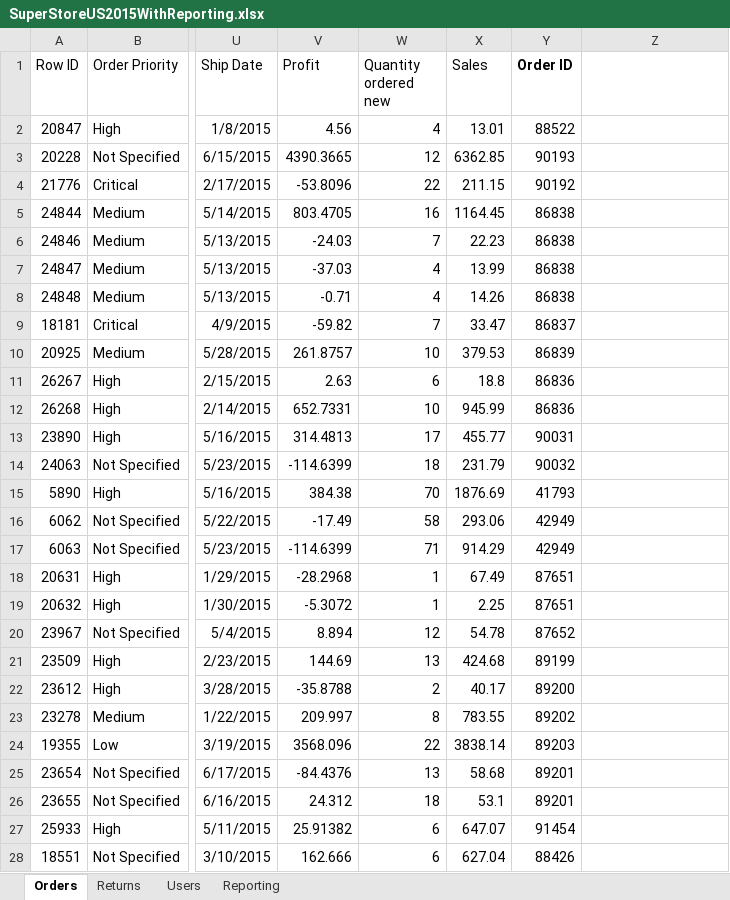
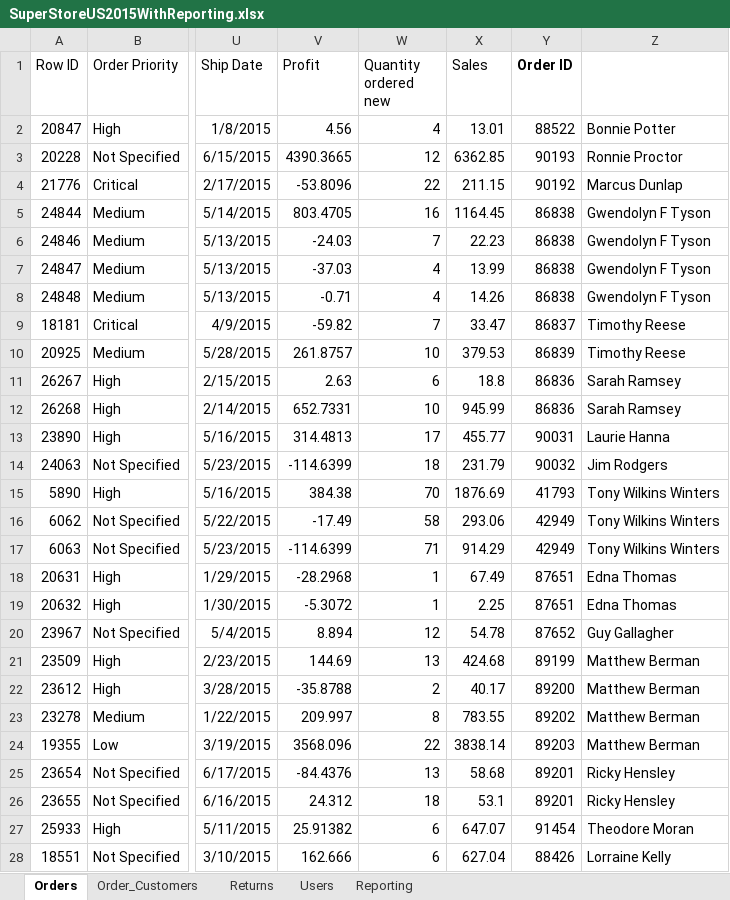
Before and after one commit to jackaaburk/ITE140, an Excel workbook: SuperStoreUS2015WithReporting.xlsx, sheet Orders, drawn as a sheet; only a part is shown, gaps mark what is left out; values as stored, in another font and other column widths than the file's, no borders; the diff covers the shown part only; the diff names each change by its address in the sheet, - before the commit and + after, or states it on an @@ line.

```diff
--- a/SuperStoreUS2015WithReporting.xlsx (sheet Orders)
+++ b/SuperStoreUS2015WithReporting.xlsx (sheet Orders)
+sheet tab: Order_Customers
-Z2: (empty)
+Z2: Bonnie Potter
-Z3: (empty)
+Z3: Ronnie Proctor
-Z4: (empty)
+Z4: Marcus Dunlap
-Z5:Z8: (empty)
+Z5:Z8: Gwendolyn F Tyson
-Z9:Z10: (empty)
+Z9:Z10: Timothy Reese
-Z11:Z12: (empty)
+Z11:Z12: Sarah Ramsey
-Z13: (empty)
+Z13: Laurie Hanna
-Z14: (empty)
+Z14: Jim Rodgers
-Z15:Z17: (empty)
+Z15:Z17: Tony Wilkins Winters
-Z18:Z19: (empty)
+Z18:Z19: Edna Thomas
-Z20: (empty)
+Z20: Guy Gallagher
-Z21:Z24: (empty)
+Z21:Z24: Matthew Berman
-Z25:Z26: (empty)
+Z25:Z26: Ricky Hensley
-Z27: (empty)
+Z27: Theodore Moran
-Z28: (empty)
+Z28: Lorraine Kelly
```
Also changed, not shown: 1925 edited cells elsewhere in this sheet, 1 other file.
